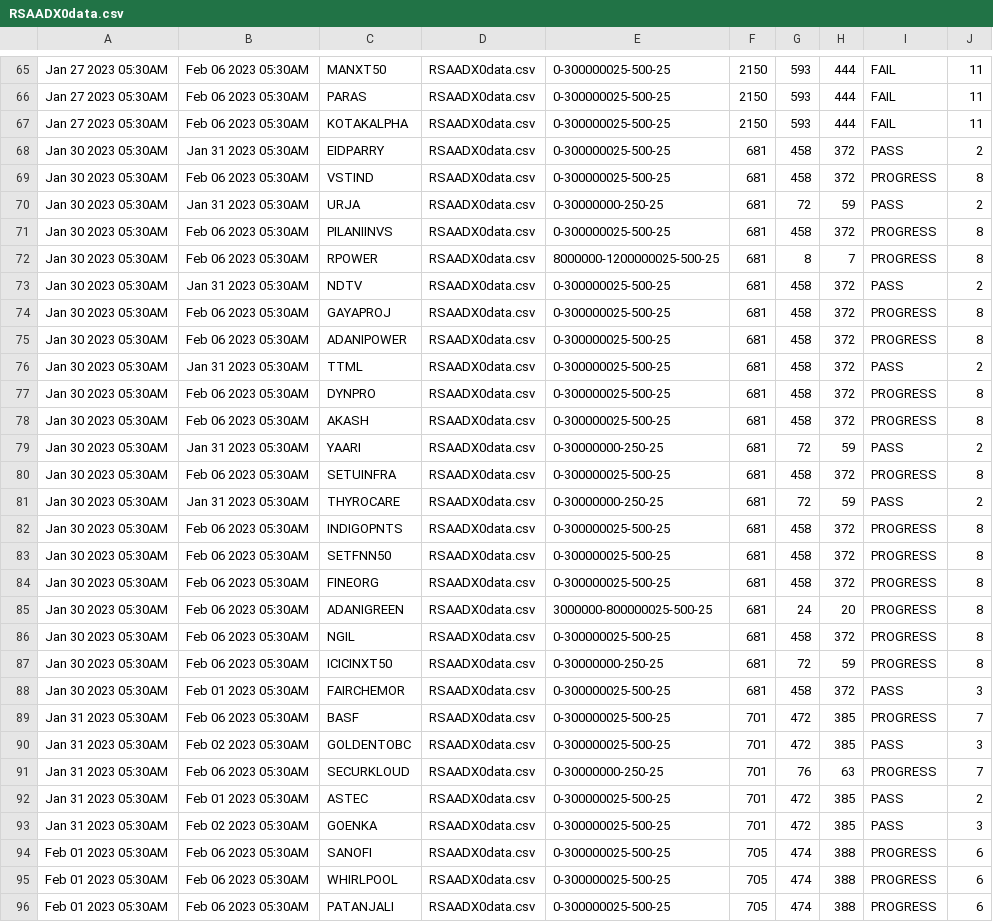
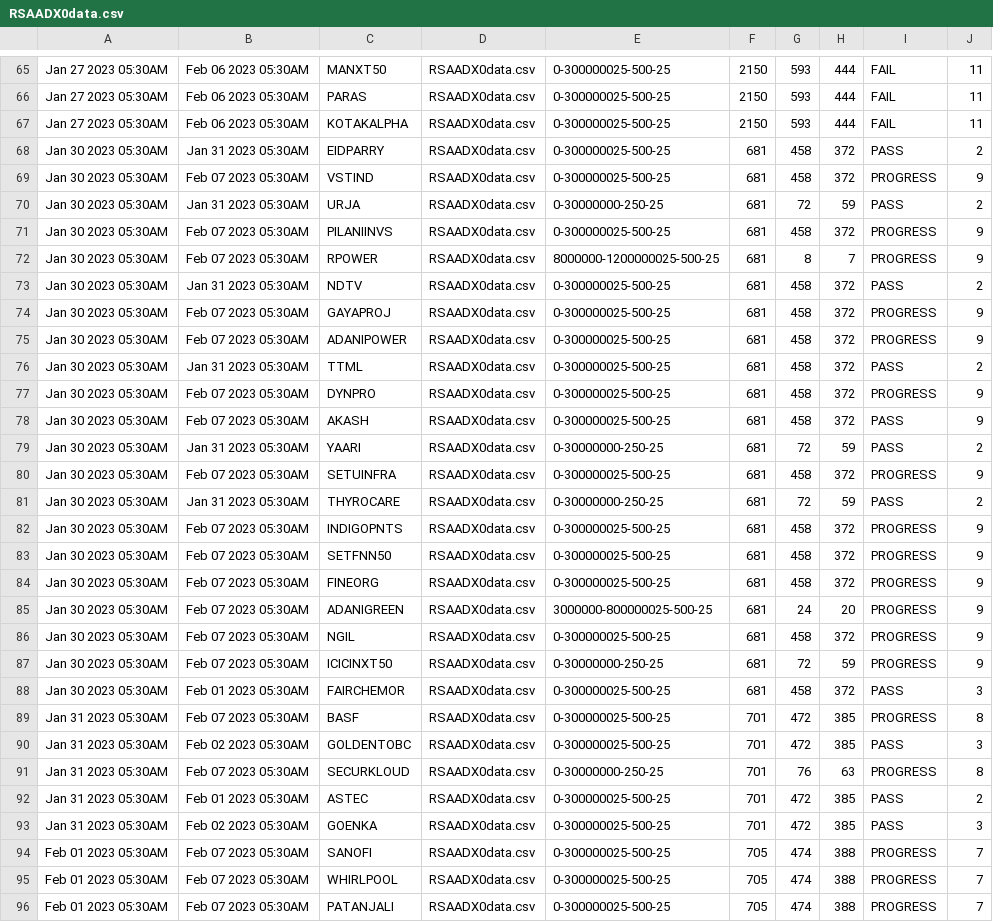
Before and after one commit to bentx/StockSpell, a CSV file: Results/summory/RSAADX0data.csv, drawn as a sheet; only a part is shown, gaps mark what is left out; the diff covers the shown part only.

```diff
--- a/Results/summory/RSAADX0data.csv
+++ b/Results/summory/RSAADX0data.csv
@@ -68,29 +68,29 @@ Jan 27 2023 05:30AM,Feb 06 2023 05:30AM,KOTAKALPHA,RSAADX0data.csv,0-300000025-5
 Jan 30 2023 05:30AM,Jan 31 2023 05:30AM,EIDPARRY,RSAADX0data.csv,0-300000025-500-25,681,458,372,PASS,2
-Jan 30 2023 05:30AM,Feb 06 2023 05:30AM,VSTIND,RSAADX0data.csv,0-300000025-500-25,681,458,372,PROGRESS,8
+Jan 30 2023 05:30AM,Feb 07 2023 05:30AM,VSTIND,RSAADX0data.csv,0-300000025-500-25,681,458,372,PROGRESS,9
 Jan 30 2023 05:30AM,Jan 31 2023 05:30AM,URJA,RSAADX0data.csv,0-30000000-250-25,681,72,59,PASS,2
-Jan 30 2023 05:30AM,Feb 06 2023 05:30AM,PILANIINVS,RSAADX0data.csv,0-300000025-500-25,681,458,372,PROGRESS,8
-Jan 30 2023 05:30AM,Feb 06 2023 05:30AM,RPOWER,RSAADX0data.csv,8000000-1200000025-500-25,681,8,7,PROGRESS,8
+Jan 30 2023 05:30AM,Feb 07 2023 05:30AM,PILANIINVS,RSAADX0data.csv,0-300000025-500-25,681,458,372,PROGRESS,9
+Jan 30 2023 05:30AM,Feb 07 2023 05:30AM,RPOWER,RSAADX0data.csv,8000000-1200000025-500-25,681,8,7,PROGRESS,9
 Jan 30 2023 05:30AM,Jan 31 2023 05:30AM,NDTV,RSAADX0data.csv,0-300000025-500-25,681,458,372,PASS,2
-Jan 30 2023 05:30AM,Feb 06 2023 05:30AM,GAYAPROJ,RSAADX0data.csv,0-300000025-500-25,681,458,372,PROGRESS,8
-Jan 30 2023 05:30AM,Feb 06 2023 05:30AM,ADANIPOWER,RSAADX0data.csv,0-300000025-500-25,681,458,372,PROGRESS,8
+Jan 30 2023 05:30AM,Feb 07 2023 05:30AM,GAYAPROJ,RSAADX0data.csv,0-300000025-500-25,681,458,372,PROGRESS,9
+Jan 30 2023 05:30AM,Feb 07 2023 05:30AM,ADANIPOWER,RSAADX0data.csv,0-300000025-500-25,681,458,372,PROGRESS,9
 Jan 30 2023 05:30AM,Jan 31 2023 05:30AM,TTML,RSAADX0data.csv,0-300000025-500-25,681,458,372,PASS,2
-Jan 30 2023 05:30AM,Feb 06 2023 05:30AM,DYNPRO,RSAADX0data.csv,0-300000025-500-25,681,458,372,PROGRESS,8
-Jan 30 2023 05:30AM,Feb 06 2023 05:30AM,AKASH,RSAADX0data.csv,0-300000025-500-25,681,458,372,PROGRESS,8
+Jan 30 2023 05:30AM,Feb 07 2023 05:30AM,DYNPRO,RSAADX0data.csv,0-300000025-500-25,681,458,372,PROGRESS,9
+Jan 30 2023 05:30AM,Feb 07 2023 05:30AM,AKASH,RSAADX0data.csv,0-300000025-500-25,681,458,372,PASS,9
 Jan 30 2023 05:30AM,Jan 31 2023 05:30AM,YAARI,RSAADX0data.csv,0-30000000-250-25,681,72,59,PASS,2
-Jan 30 2023 05:30AM,Feb 06 2023 05:30AM,SETUINFRA,RSAADX0data.csv,0-300000025-500-25,681,458,372,PROGRESS,8
+Jan 30 2023 05:30AM,Feb 07 2023 05:30AM,SETUINFRA,RSAADX0data.csv,0-300000025-500-25,681,458,372,PROGRESS,9
 Jan 30 2023 05:30AM,Jan 31 2023 05:30AM,THYROCARE,RSAADX0data.csv,0-30000000-250-25,681,72,59,PASS,2
-Jan 30 2023 05:30AM,Feb 06 2023 05:30AM,INDIGOPNTS,RSAADX0data.csv,0-300000025-500-25,681,458,372,PROGRESS,8
-Jan 30 2023 05:30AM,Feb 06 2023 05:30AM,SETFNN50,RSAADX0data.csv,0-300000025-500-25,681,458,372,PROGRESS,8
-Jan 30 2023 05:30AM,Feb 06 2023 05:30AM,FINEORG,RSAADX0data.csv,0-300000025-500-25,681,458,372,PROGRESS,8
-Jan 30 2023 05:30AM,Feb 06 2023 05:30AM,ADANIGREEN,RSAADX0data.csv,3000000-800000025-500-25,681,24,20,PROGRESS,8
-Jan 30 2023 05:30AM,Feb 06 2023 05:30AM,NGIL,RSAADX0data.csv,0-300000025-500-25,681,458,372,PROGRESS,8
-Jan 30 2023 05:30AM,Feb 06 2023 05:30AM,ICICINXT50,RSAADX0data.csv,0-30000000-250-25,681,72,59,PROGRESS,8
+Jan 30 2023 05:30AM,Feb 07 2023 05:30AM,INDIGOPNTS,RSAADX0data.csv,0-300000025-500-25,681,458,372,PROGRESS,9
+Jan 30 2023 05:30AM,Feb 07 2023 05:30AM,SETFNN50,RSAADX0data.csv,0-300000025-500-25,681,458,372,PROGRESS,9
+Jan 30 2023 05:30AM,Feb 07 2023 05:30AM,FINEORG,RSAADX0data.csv,0-300000025-500-25,681,458,372,PROGRESS,9
+Jan 30 2023 05:30AM,Feb 07 2023 05:30AM,ADANIGREEN,RSAADX0data.csv,3000000-800000025-500-25,681,24,20,PROGRESS,9
+Jan 30 2023 05:30AM,Feb 07 2023 05:30AM,NGIL,RSAADX0data.csv,0-300000025-500-25,681,458,372,PROGRESS,9
+Jan 30 2023 05:30AM,Feb 07 2023 05:30AM,ICICINXT50,RSAADX0data.csv,0-30000000-250-25,681,72,59,PROGRESS,9
 Jan 30 2023 05:30AM,Feb 01 2023 05:30AM,FAIRCHEMOR,RSAADX0data.csv,0-300000025-500-25,681,458,372,PASS,3
-Jan 31 2023 05:30AM,Feb 06 2023 05:30AM,BASF,RSAADX0data.csv,0-300000025-500-25,701,472,385,PROGRESS,7
+Jan 31 2023 05:30AM,Feb 07 2023 05:30AM,BASF,RSAADX0data.csv,0-300000025-500-25,701,472,385,PROGRESS,8
 Jan 31 2023 05:30AM,Feb 02 2023 05:30AM,GOLDENTOBC,RSAADX0data.csv,0-300000025-500-25,701,472,385,PASS,3
-Jan 31 2023 05:30AM,Feb 06 2023 05:30AM,SECURKLOUD,RSAADX0data.csv,0-30000000-250-25,701,76,63,PROGRESS,7
+Jan 31 2023 05:30AM,Feb 07 2023 05:30AM,SECURKLOUD,RSAADX0data.csv,0-30000000-250-25,701,76,63,PROGRESS,8
 Jan 31 2023 05:30AM,Feb 01 2023 05:30AM,ASTEC,RSAADX0data.csv,0-300000025-500-25,701,472,385,PASS,2
 Jan 31 2023 05:30AM,Feb 02 2023 05:30AM,GOENKA,RSAADX0data.csv,0-300000025-500-25,701,472,385,PASS,3
-Feb 01 2023 05:30AM,Feb 06 2023 05:30AM,SANOFI,RSAADX0data.csv,0-300000025-500-25,705,474,388,PROGRESS,6
-Feb 01 2023 05:30AM,Feb 06 2023 05:30AM,WHIRLPOOL,RSAADX0data.csv,0-300000025-500-25,705,474,388,PROGRESS,6
-Feb 01 2023 05:30AM,Feb 06 2023 05:30AM,PATANJALI,RSAADX0data.csv,0-300000025-500-25,705,474,388,PROGRESS,6
+Feb 01 2023 05:30AM,Feb 07 2023 05:30AM,SANOFI,RSAADX0data.csv,0-300000025-500-25,705,474,388,PROGRESS,7
+Feb 01 2023 05:30AM,Feb 07 2023 05:30AM,WHIRLPOOL,RSAADX0data.csv,0-300000025-500-25,705,474,388,PROGRESS,7
+Feb 01 2023 05:30AM,Feb 07 2023 05:30AM,PATANJALI,RSAADX0data.csv,0-300000025-500-25,705,474,388,PROGRESS,7
```
Also changed, not shown: 9 added rows and 58 edited cells elsewhere in this file, Results/details/1WA10data.csv, Results/details/RSAADX0data.csv, 21 other files.
